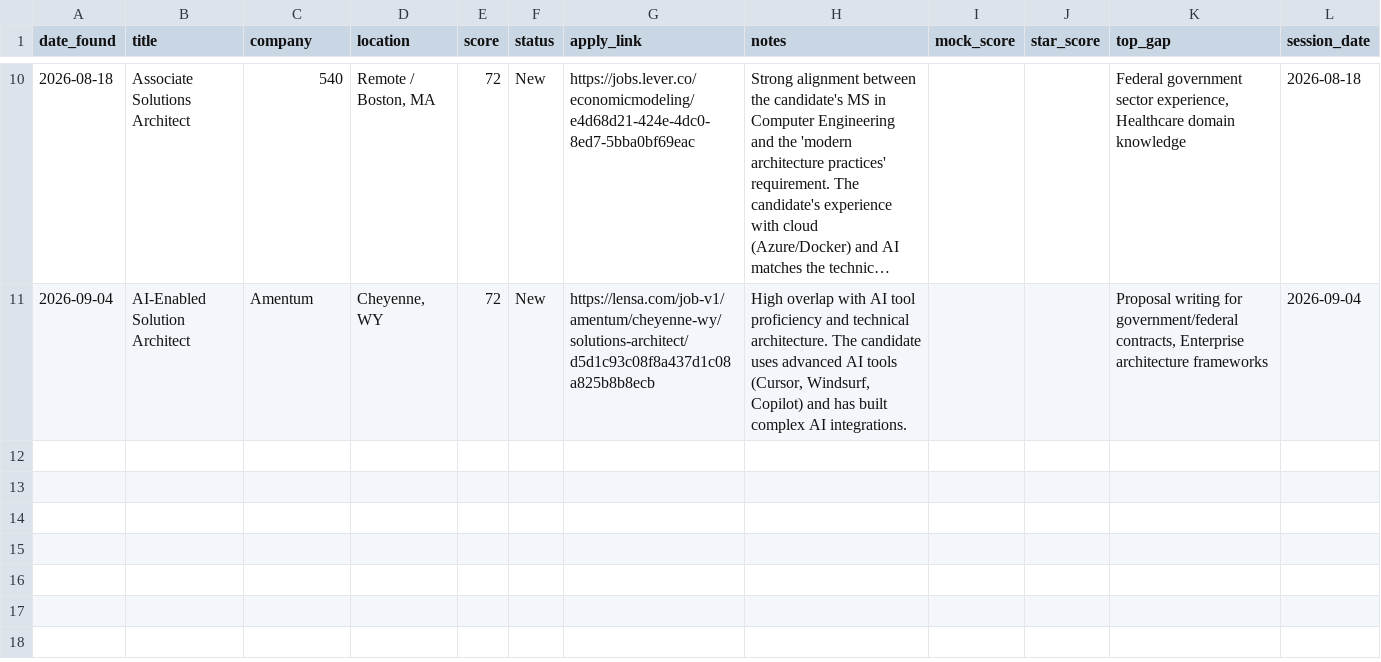
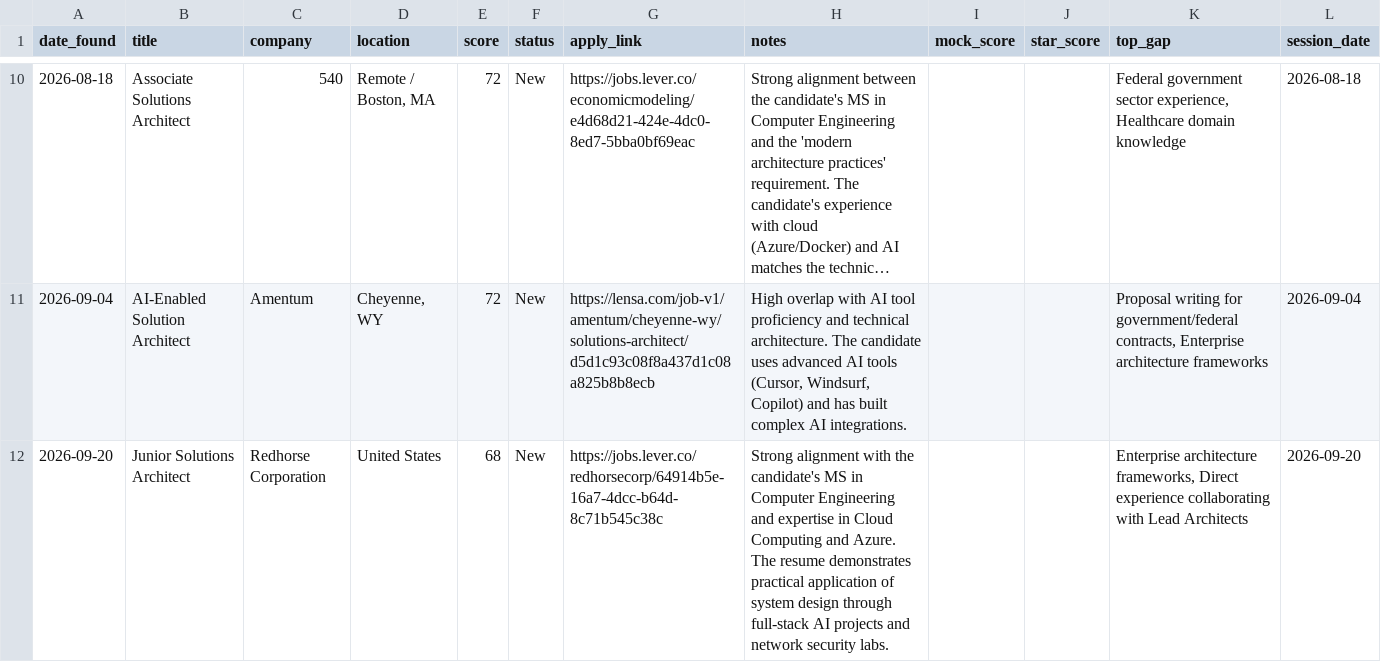
Before and after one commit to muraliikrishnant/EntryWay-AI, a CSV file: site/data/jobs_solutions_architect.csv, drawn as a sheet; only a part is shown, gaps mark what is left out; long unchanged cells end in ….

```diff
--- a/site/data/jobs_solutions_architect.csv
+++ b/site/data/jobs_solutions_architect.csv
@@ -11 +11,2 @@ date_found,title,company,location,score,status,apply_link,notes,mock_score,star_
 2026-09-04,AI-Enabled Solution Architect,Amentum,"Cheyenne, WY",72,New,https://lensa.com/job-v1/amentum/cheyenne-wy/solutions-architect/d5d1c93c08f8a437d1c08a825b8b8ecb,"High overlap with AI tool proficiency and technical architecture. The candidate uses advanced AI tools (Cursor, Windsurf, Copilot) and has built complex AI integrations.",,,"Proposal writing for government/federal contracts, Enterprise architecture frameworks",2026-09-04
+2026-09-20,Junior Solutions Architect,Redhorse Corporation,United States,68,New,https://jobs.lever.co/redhorsecorp/64914b5e-16a7-4dcc-b64d-8c71b545c38c,Strong alignment with the candidate's MS in Computer Engineering and expertise in Cloud Computing and Azure. The resume demonstrates practical application of system design through full-stack AI projects and network security labs.,,,"Enterprise architecture frameworks, Direct experience collaborating with Lead Architects",2026-09-20
```
Also changed, not shown: site/data/jobs_forward_deployed_engineer.csv.
